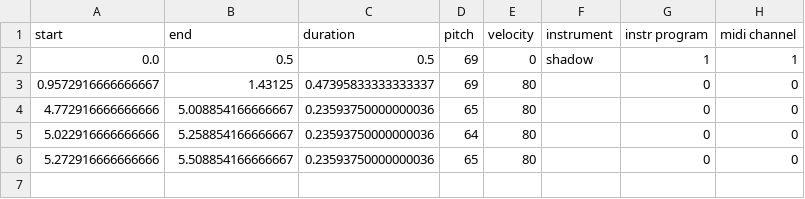
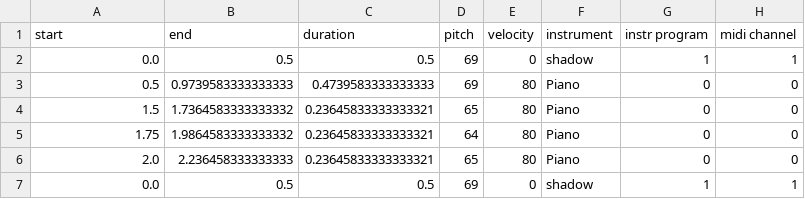
Before and after one commit to Nemecxpetr/diplomova_prace, a CSV file: data/CSV/dtw_test.csv, drawn as a sheet.

Commit message:
Dataset cleanup

```diff
--- a/data/CSV/dtw_test.csv
+++ b/data/CSV/dtw_test.csv
@@ -2,5 +2,6 @@ start,end,duration,pitch,velocity,instrument,instr program,midi channel
 0.0,0.5,0.5,69,0,shadow,1,1
-0.9572916666666667,1.43125,0.47395833333333337,69,80,,0,0
-4.772916666666666,5.008854166666667,0.23593750000000036,65,80,,0,0
-5.022916666666666,5.258854166666667,0.23593750000000036,64,80,,0,0
-5.272916666666666,5.508854166666667,0.23593750000000036,65,80,,0,0
+0.5,0.9739583333333333,0.4739583333333333,69,80,Piano,0,0
+1.5,1.7364583333333332,0.23645833333333321,65,80,Piano,0,0
+1.75,1.9864583333333332,0.23645833333333321,64,80,Piano,0,0
+2.0,2.236458333333333,0.23645833333333321,65,80,Piano,0,0
+0.0,0.5,0.5,69,0,shadow,1,1
```
Also changed, not shown: 13 other files.
